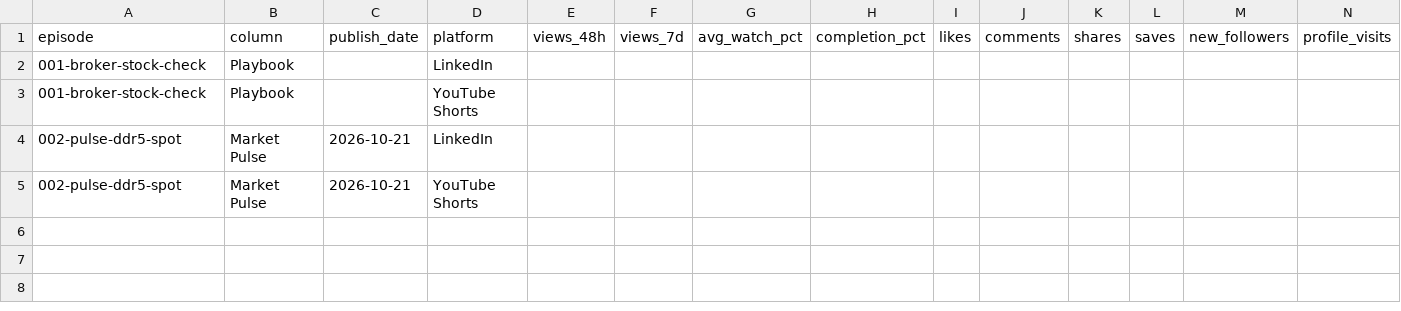
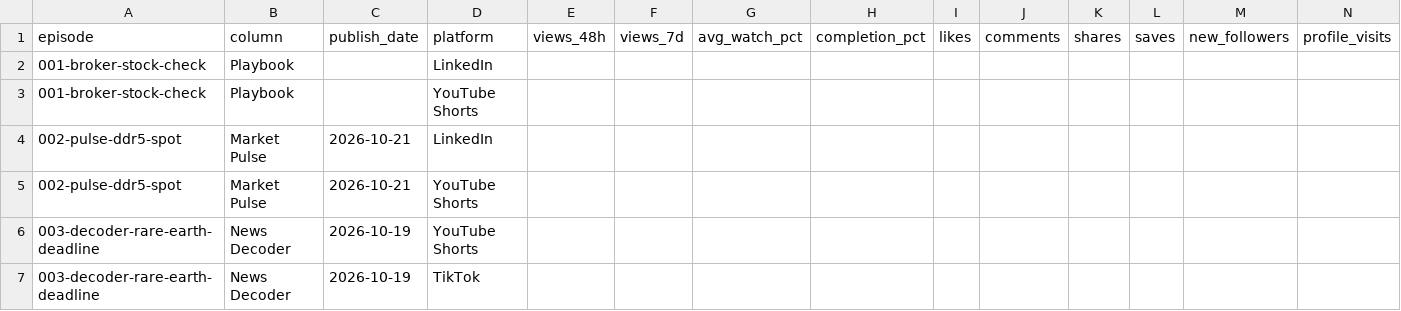
Before and after one commit to mewmind-chen/video-production-tools-cases, a CSV file: content-system/metrics.csv, drawn as a sheet; only a part is shown; rows hold the shown columns only; the diff names each change by its address in the sheet, - before the commit and + after, or states it on an @@ line.

```diff
--- a/content-system/metrics.csv
+++ b/content-system/metrics.csv
+row 6: 003-decoder-rare-earth-deadline | News Decoder | 2026-10-19 | YouTube Shorts
+row 7: 003-decoder-rare-earth-deadline | News Decoder | 2026-10-19 | TikTok
```
Also changed, not shown: 12 other files.
